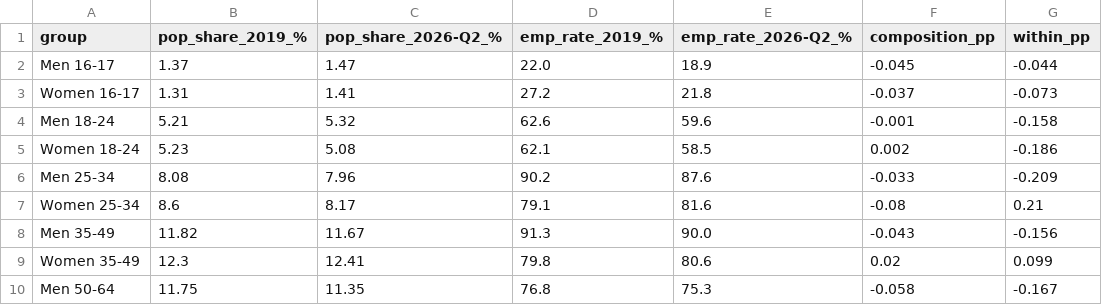
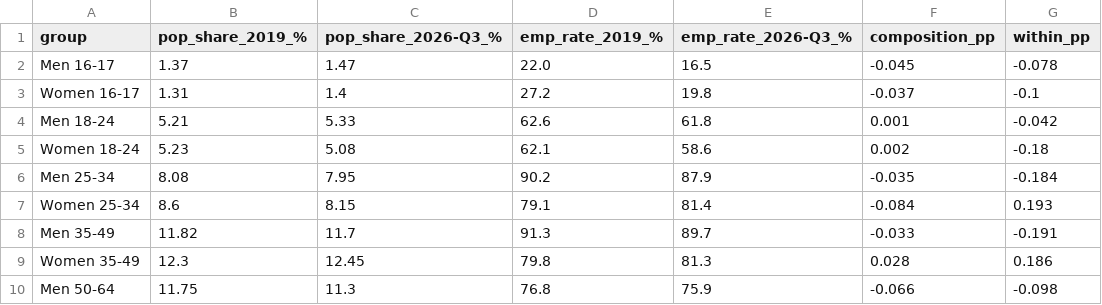
Before and after one commit to Emily-coding/ukmacro, a CSV file: data/labour-markets/emp-composition-workings-16plus.csv, drawn as a sheet; only a part is shown; the diff covers the shown part only.

```diff
--- a/data/labour-markets/emp-composition-workings-16plus.csv
+++ b/data/labour-markets/emp-composition-workings-16plus.csv
@@ -1,10 +1,10 @@
-group,pop_share_2019_%,pop_share_2026-Q2_%,emp_rate_2019_%,emp_rate_2026-Q2_%,composition_pp,within_pp
-Men 16-17,1.37,1.47,22.0,18.9,-0.045,-0.044
-Women 16-17,1.31,1.41,27.2,21.8,-0.037,-0.073
-Men 18-24,5.21,5.32,62.6,59.6,-0.001,-0.158
-Women 18-24,5.23,5.08,62.1,58.5,0.002,-0.186
-Men 25-34,8.08,7.96,90.2,87.6,-0.033,-0.209
-Women 25-34,8.6,8.17,79.1,81.6,-0.08,0.21
-Men 35-49,11.82,11.67,91.3,90.0,-0.043,-0.156
-Women 35-49,12.3,12.41,79.8,80.6,0.02,0.099
-Men 50-64,11.75,11.35,76.8,75.3,-0.058,-0.167
+group,pop_share_2019_%,pop_share_2026-Q3_%,emp_rate_2019_%,emp_rate_2026-Q3_%,composition_pp,within_pp
+Men 16-17,1.37,1.47,22.0,16.5,-0.045,-0.078
+Women 16-17,1.31,1.4,27.2,19.8,-0.037,-0.1
+Men 18-24,5.21,5.33,62.6,61.8,0.001,-0.042
+Women 18-24,5.23,5.08,62.1,58.6,0.002,-0.18
+Men 25-34,8.08,7.95,90.2,87.9,-0.035,-0.184
+Women 25-34,8.6,8.15,79.1,81.4,-0.084,0.193
+Men 35-49,11.82,11.7,91.3,89.7,-0.033,-0.191
+Women 35-49,12.3,12.45,79.8,81.3,0.028,0.186
+Men 50-64,11.75,11.3,76.8,75.9,-0.066,-0.098
```
Also changed, not shown: 12 edited cells elsewhere in this file, data/labour-markets/emp-composition-workings-16-64.csv, data/labour-markets/pay-percentiles-workings.csv, 38 other files.
